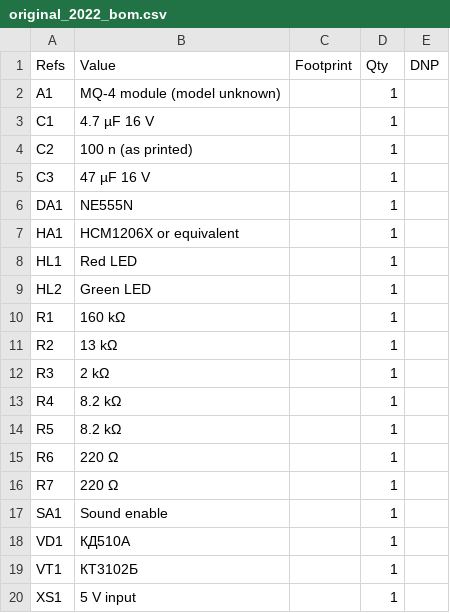
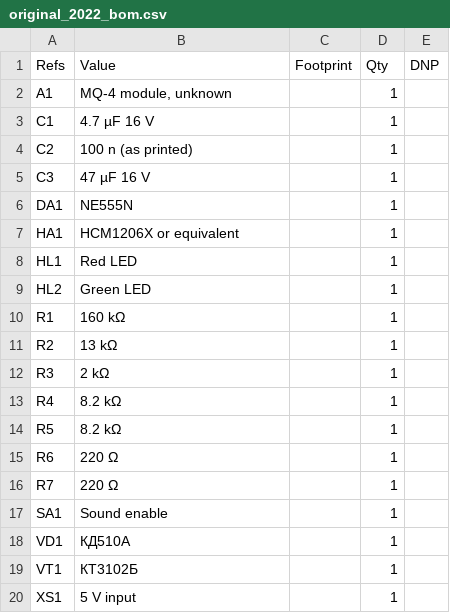
Before and after one commit to valuncilh/gazo_analizator, a CSV file: cad/original_2022/reports/original_2022_bom.csv, drawn as a sheet.

```diff
--- a/cad/original_2022/reports/original_2022_bom.csv
+++ b/cad/original_2022/reports/original_2022_bom.csv
@@ -1,3 +1,3 @@
 "Refs","Value","Footprint","Qty","DNP"
-"A1","MQ-4 module (model unknown)","","1",""
+"A1","MQ-4 module, unknown","","1",""
 "C1","4.7 µF 16 V","","1",""
```
Also changed, not shown: 29 other files.
